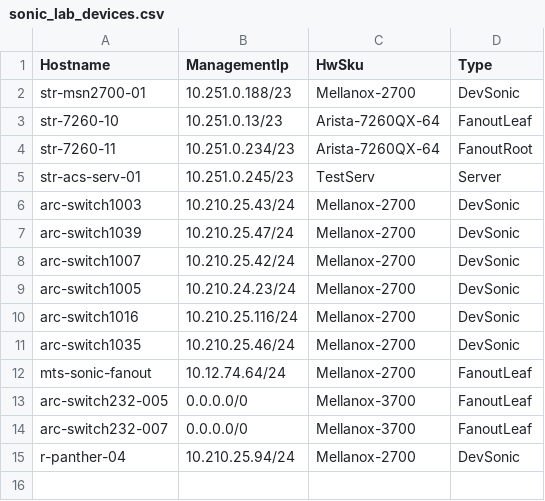
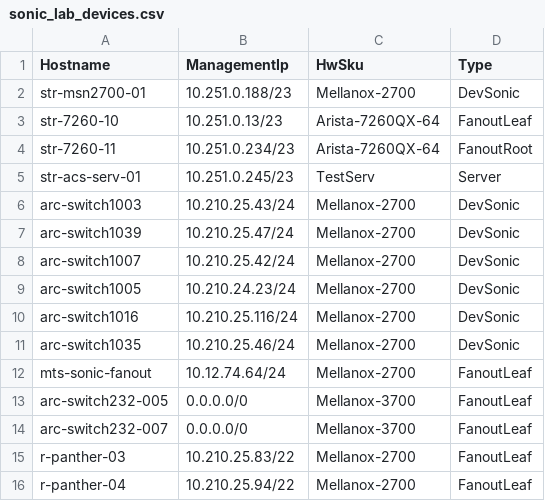
Before and after one commit to yvolynets-mlnx/sonic-mgmt, a CSV file: ansible/files/sonic_lab_devices.csv, drawn as a sheet.

Commit message:
[local]: Align SN3800 testbed config.
Change-Id: Ica6a4ebadb20160c35a239aaadc2193d81ea5d8a
Signed-off-by: Nazarii Hnydyn <nazariig@mellanox.com>

```diff
--- a/ansible/files/sonic_lab_devices.csv
+++ b/ansible/files/sonic_lab_devices.csv
@@ -14,2 +14,3 @@ arc-switch232-005,0.0.0.0/0,Mellanox-3700,FanoutLeaf
 arc-switch232-007,0.0.0.0/0,Mellanox-3700,FanoutLeaf
-r-panther-04,10.210.25.94/24,Mellanox-2700,DevSonic
+r-panther-03,10.210.25.83/22,Mellanox-2700,FanoutLeaf
+r-panther-04,10.210.25.94/22,Mellanox-2700,FanoutLeaf
```
Also changed, not shown: ansible/files/sonic_lab_links.csv, ansible/testbed.csv, 5 other files.
